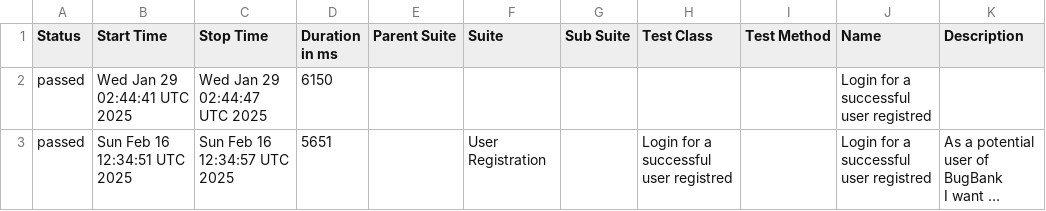
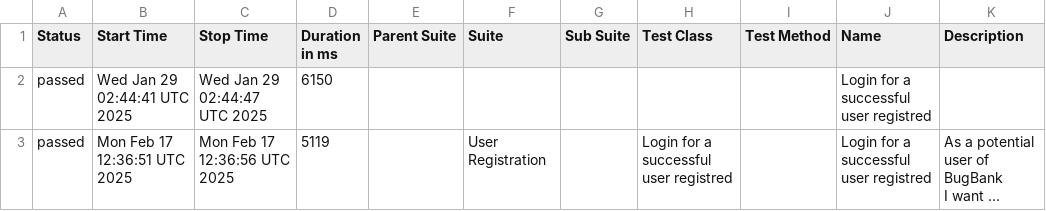
Before and after one commit to marcoshioka/JavaSeleniumCucumber, a CSV file: data/suites.csv, drawn as a sheet; long unchanged cells end in …; the diff names each change by its address in the sheet, - before the commit and + after, or states it on an @@ line.

```diff
--- a/data/suites.csv
+++ b/data/suites.csv
-B3 (Start Time): Sun Feb 16 12:34:51 UTC 2025
+B3 (Start Time): Mon Feb 17 12:36:51 UTC 2025
-C3 (Stop Time): Sun Feb 16 12:34:57 UTC 2025
+C3 (Stop Time): Mon Feb 17 12:36:56 UTC 2025
-D3 (Duration in ms): 5651
+D3 (Duration in ms): 5119
```
Also changed, not shown: 19 other files.
